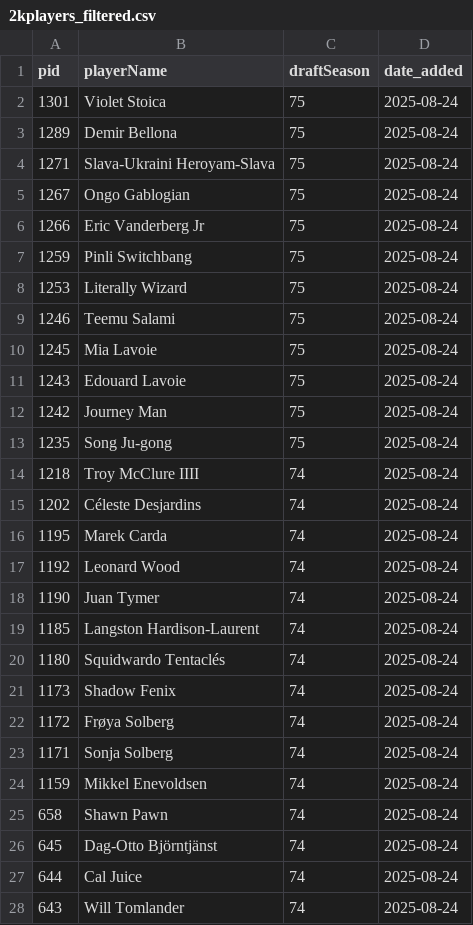
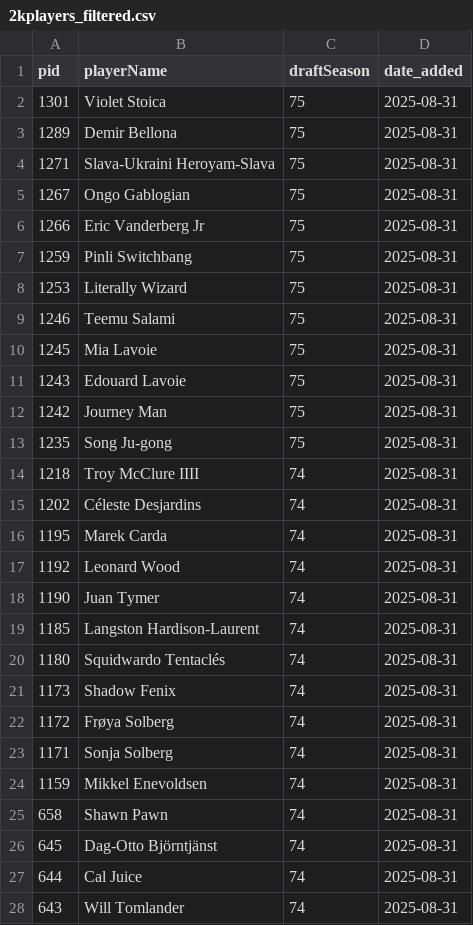
Before and after one commit to weirdllama2/shl2kcards-public, a CSV file: 2kplayers_filtered.csv, drawn as a sheet; only a part is shown; the diff covers the shown part only.

Commit message:
Update CSV [auto]

```diff
--- a/2kplayers_filtered.csv
+++ b/2kplayers_filtered.csv
@@ -1,28 +1,28 @@
 pid,playerName,draftSeason,date_added
-1301,Violet Stoica,75,2025-08-24
-1289,Demir Bellona,75,2025-08-24
-1271,Slava-Ukraini Heroyam-Slava,75,2025-08-24
-1267,Ongo Gablogian,75,2025-08-24
-1266,Eric Vanderberg Jr,75,2025-08-24
-1259,Pinli Switchbang,75,2025-08-24
-1253,Literally Wizard,75,2025-08-24
-1246,Teemu Salami,75,2025-08-24
-1245,Mia Lavoie,75,2025-08-24
-1243,Edouard Lavoie,75,2025-08-24
-1242,Journey Man,75,2025-08-24
-1235,Song Ju-gong,75,2025-08-24
-1218,Troy McClure IIII,74,2025-08-24
-1202,Céleste Desjardins,74,2025-08-24
-1195,Marek Carda,74,2025-08-24
-1192,Leonard Wood,74,2025-08-24
-1190,Juan Tymer,74,2025-08-24
-1185,Langston Hardison-Laurent,74,2025-08-24
-1180,Squidwardo Tentaclés,74,2025-08-24
-1173,Shadow Fenix,74,2025-08-24
-1172,Frøya Solberg,74,2025-08-24
-1171,Sonja Solberg,74,2025-08-24
-1159,Mikkel Enevoldsen,74,2025-08-24
-658,Shawn Pawn,74,2025-08-24
-645,Dag-Otto Björntjänst,74,2025-08-24
-644,Cal Juice,74,2025-08-24
-643,Will Tomlander,74,2025-08-24
+1301,Violet Stoica,75,2025-08-31
+1289,Demir Bellona,75,2025-08-31
+1271,Slava-Ukraini Heroyam-Slava,75,2025-08-31
+1267,Ongo Gablogian,75,2025-08-31
+1266,Eric Vanderberg Jr,75,2025-08-31
+1259,Pinli Switchbang,75,2025-08-31
+1253,Literally Wizard,75,2025-08-31
+1246,Teemu Salami,75,2025-08-31
+1245,Mia Lavoie,75,2025-08-31
+1243,Edouard Lavoie,75,2025-08-31
+1242,Journey Man,75,2025-08-31
+1235,Song Ju-gong,75,2025-08-31
+1218,Troy McClure IIII,74,2025-08-31
+1202,Céleste Desjardins,74,2025-08-31
+1195,Marek Carda,74,2025-08-31
+1192,Leonard Wood,74,2025-08-31
+1190,Juan Tymer,74,2025-08-31
+1185,Langston Hardison-Laurent,74,2025-08-31
+1180,Squidwardo Tentaclés,74,2025-08-31
+1173,Shadow Fenix,74,2025-08-31
+1172,Frøya Solberg,74,2025-08-31
+1171,Sonja Solberg,74,2025-08-31
+1159,Mikkel Enevoldsen,74,2025-08-31
+658,Shawn Pawn,74,2025-08-31
+645,Dag-Otto Björntjänst,74,2025-08-31
+644,Cal Juice,74,2025-08-31
+643,Will Tomlander,74,2025-08-31
```
Also changed, not shown: 123 edited cells elsewhere in this file.
